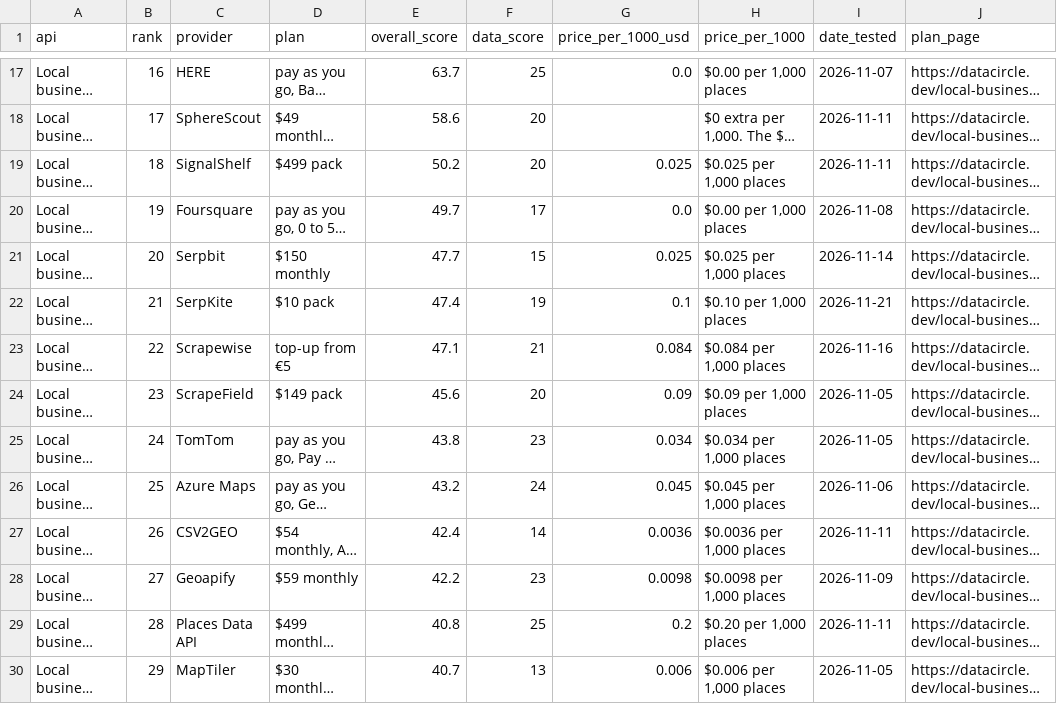
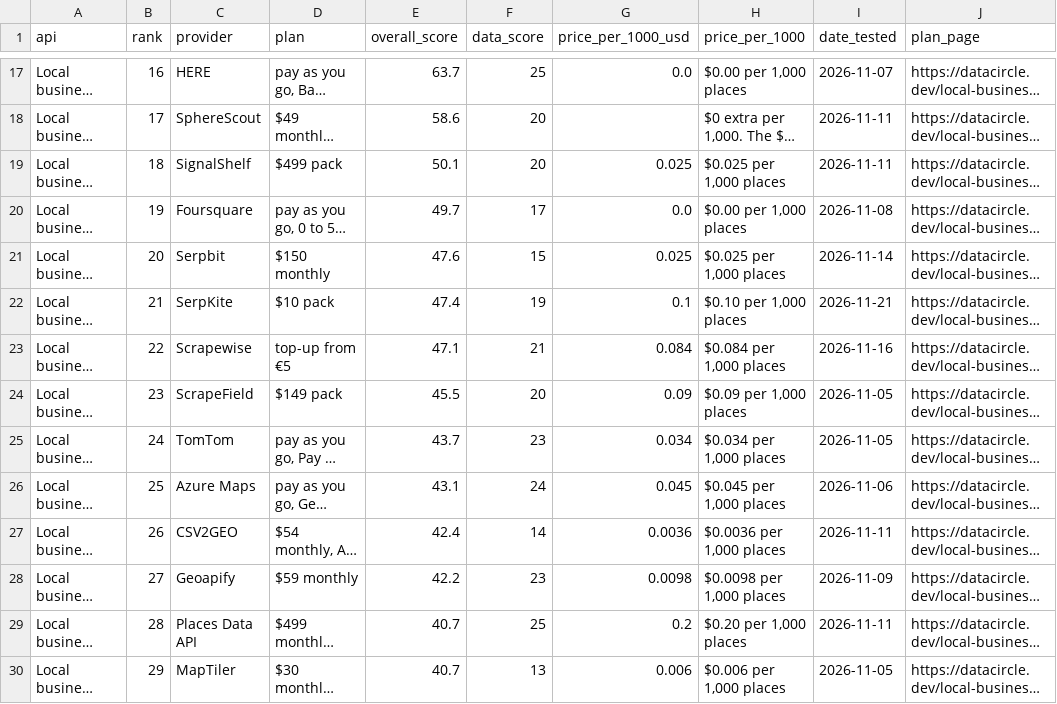
Before and after one commit to waynehamadi/best-local-business-search-api, a CSV file: results.csv, drawn as a sheet; only a part is shown, gaps mark what is left out; long unchanged cells end in …; the diff covers the shown part only; the diff names each change by its address in the sheet, - before the commit and + after, or states it on an @@ line.

```diff
--- a/results.csv
+++ b/results.csv
-E19 (overall_score): 50.2
+E19 (overall_score): 50.1
-E21 (overall_score): 47.7
+E21 (overall_score): 47.6
-E24 (overall_score): 45.6
+E24 (overall_score): 45.5
-E25 (overall_score): 43.8
+E25 (overall_score): 43.7
-E26 (overall_score): 43.2
+E26 (overall_score): 43.1
-E29 (overall_score): 40.8
+E29 (overall_score): 40.7
```
Also changed, not shown: 15 edited cells elsewhere in this file, 1 other file.
